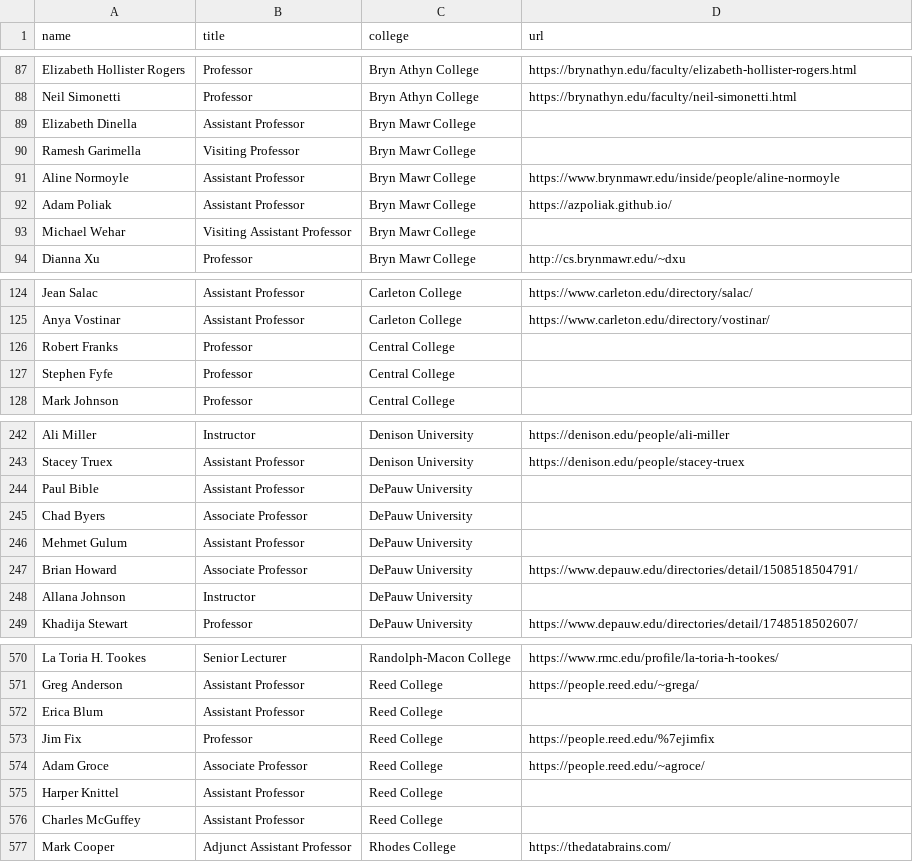
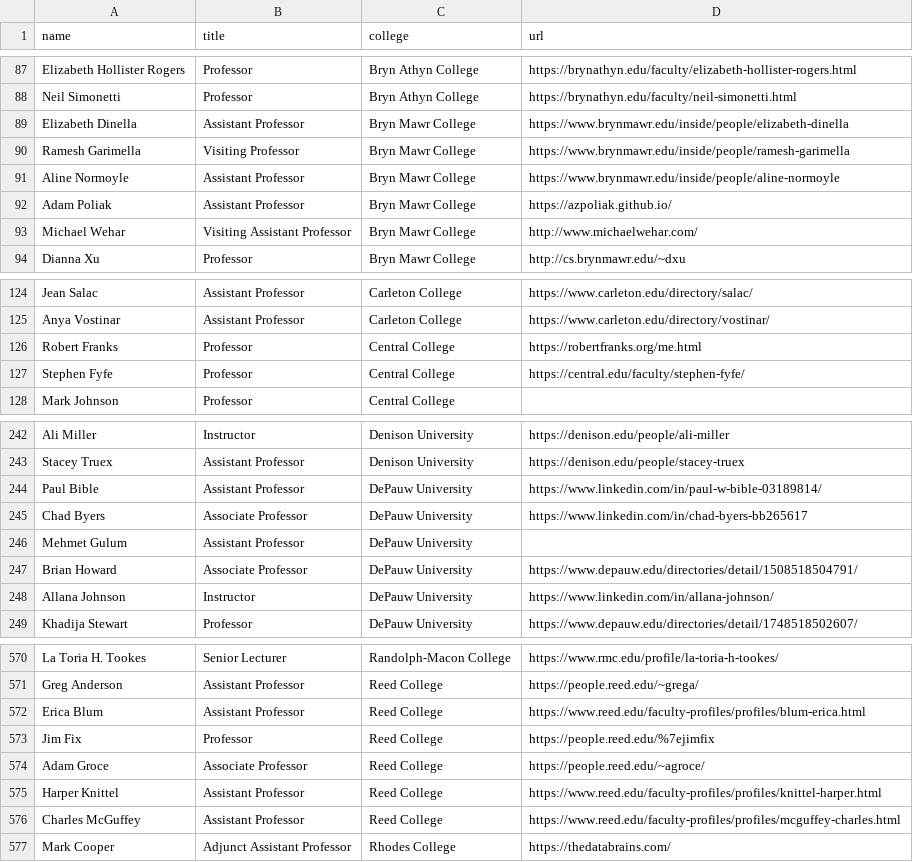
Before and after one commit to dzungvpham/cslac, a CSV file: data/faculty_list.csv, drawn as a sheet; only a part is shown, gaps mark what is left out; the diff covers the shown part only.

```diff
--- a/data/faculty_list.csv
+++ b/data/faculty_list.csv
@@ -88,7 +88,7 @@ Elizabeth Hollister Rogers,Professor,Bryn Athyn College,https://brynathyn.edu/fa
 Neil Simonetti,Professor,Bryn Athyn College,https://brynathyn.edu/faculty/neil-simonetti.html
-Elizabeth Dinella,Assistant Professor,Bryn Mawr College,
-Ramesh Garimella,Visiting Professor,Bryn Mawr College,
+Elizabeth Dinella,Assistant Professor,Bryn Mawr College,https://www.brynmawr.edu/inside/people/elizabeth-dinella
+Ramesh Garimella,Visiting Professor,Bryn Mawr College,https://www.brynmawr.edu/inside/people/ramesh-garimella
 Aline Normoyle,Assistant Professor,Bryn Mawr College,https://www.brynmawr.edu/inside/people/aline-normoyle
 Adam Poliak,Assistant Professor,Bryn Mawr College,https://azpoliak.github.io/
-Michael Wehar,Visiting Assistant Professor,Bryn Mawr College,
+Michael Wehar,Visiting Assistant Professor,Bryn Mawr College,http://www.michaelwehar.com/
 Dianna Xu,Professor,Bryn Mawr College,http://cs.brynmawr.edu/~dxu
@@ -125,4 +125,4 @@ Jean Salac,Assistant Professor,Carleton College,https://www.carleton.edu/directo
 Anya Vostinar,Assistant Professor,Carleton College,https://www.carleton.edu/directory/vostinar/
-Robert Franks,Professor,Central College,
-Stephen Fyfe,Professor,Central College,
+Robert Franks,Professor,Central College,https://robertfranks.org/me.html
+Stephen Fyfe,Professor,Central College,https://central.edu/faculty/stephen-fyfe/
 Mark Johnson,Professor,Central College,
@@ -243,7 +243,7 @@ Ali Miller,Instructor,Denison University,https://denison.edu/people/ali-miller
 Stacey Truex,Assistant Professor,Denison University,https://denison.edu/people/stacey-truex
-Paul Bible,Assistant Professor,DePauw University,
-Chad Byers,Associate Professor,DePauw University,
+Paul Bible,Assistant Professor,DePauw University,https://www.linkedin.com/in/paul-w-bible-03189814/
+Chad Byers,Associate Professor,DePauw University,https://www.linkedin.com/in/chad-byers-bb265617
 Mehmet Gulum,Assistant Professor,DePauw University,
 Brian Howard,Associate Professor,DePauw University,https://www.depauw.edu/directories/detail/1508518504791/
-Allana Johnson,Instructor,DePauw University,
+Allana Johnson,Instructor,DePauw University,https://www.linkedin.com/in/allana-johnson/
 Khadija Stewart,Professor,DePauw University,https://www.depauw.edu/directories/detail/1748518502607/
@@ -571,7 +571,7 @@ La Toria H. Tookes,Senior Lecturer,Randolph-Macon College,https://www.rmc.edu/pr
 Greg Anderson,Assistant Professor,Reed College,https://people.reed.edu/~grega/
-Erica Blum,Assistant Professor,Reed College,
+Erica Blum,Assistant Professor,Reed College,https://www.reed.edu/faculty-profiles/profiles/blum-erica.html
 Jim Fix,Professor,Reed College,https://people.reed.edu/%7ejimfix
 Adam Groce,Associate Professor,Reed College,https://people.reed.edu/~agroce/
-Harper Knittel,Assistant Professor,Reed College,
-Charles McGuffey,Assistant Professor,Reed College,
+Harper Knittel,Assistant Professor,Reed College,https://www.reed.edu/faculty-profiles/profiles/knittel-harper.html
+Charles McGuffey,Assistant Professor,Reed College,https://www.reed.edu/faculty-profiles/profiles/mcguffey-charles.html
 Mark Cooper,Adjunct Assistant Professor,Rhodes College,https://thedatabrains.com/
```
Also changed, not shown: 42 edited cells elsewhere in this file, data/faculty_list_with_verified_profile.csv, 1 other file.
